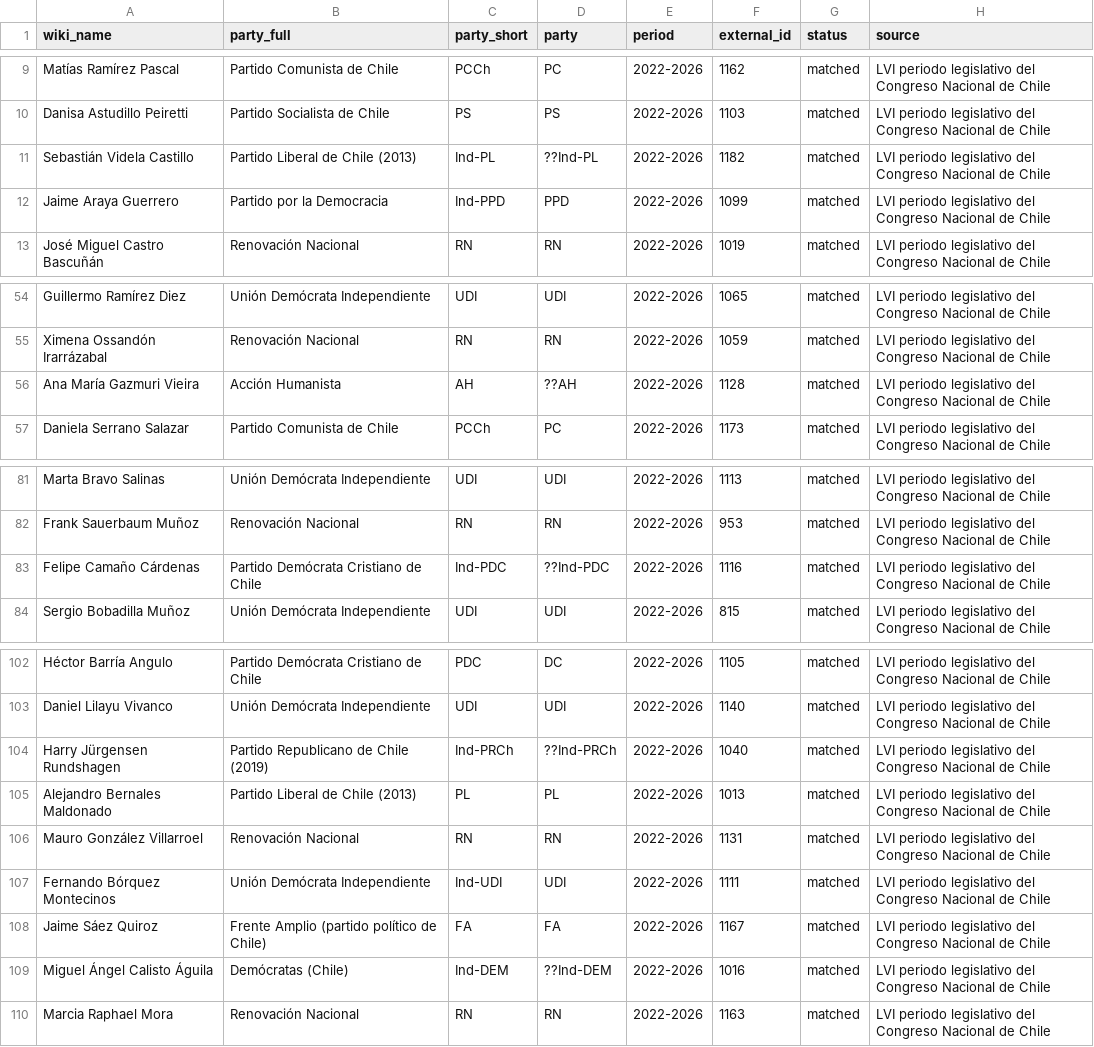
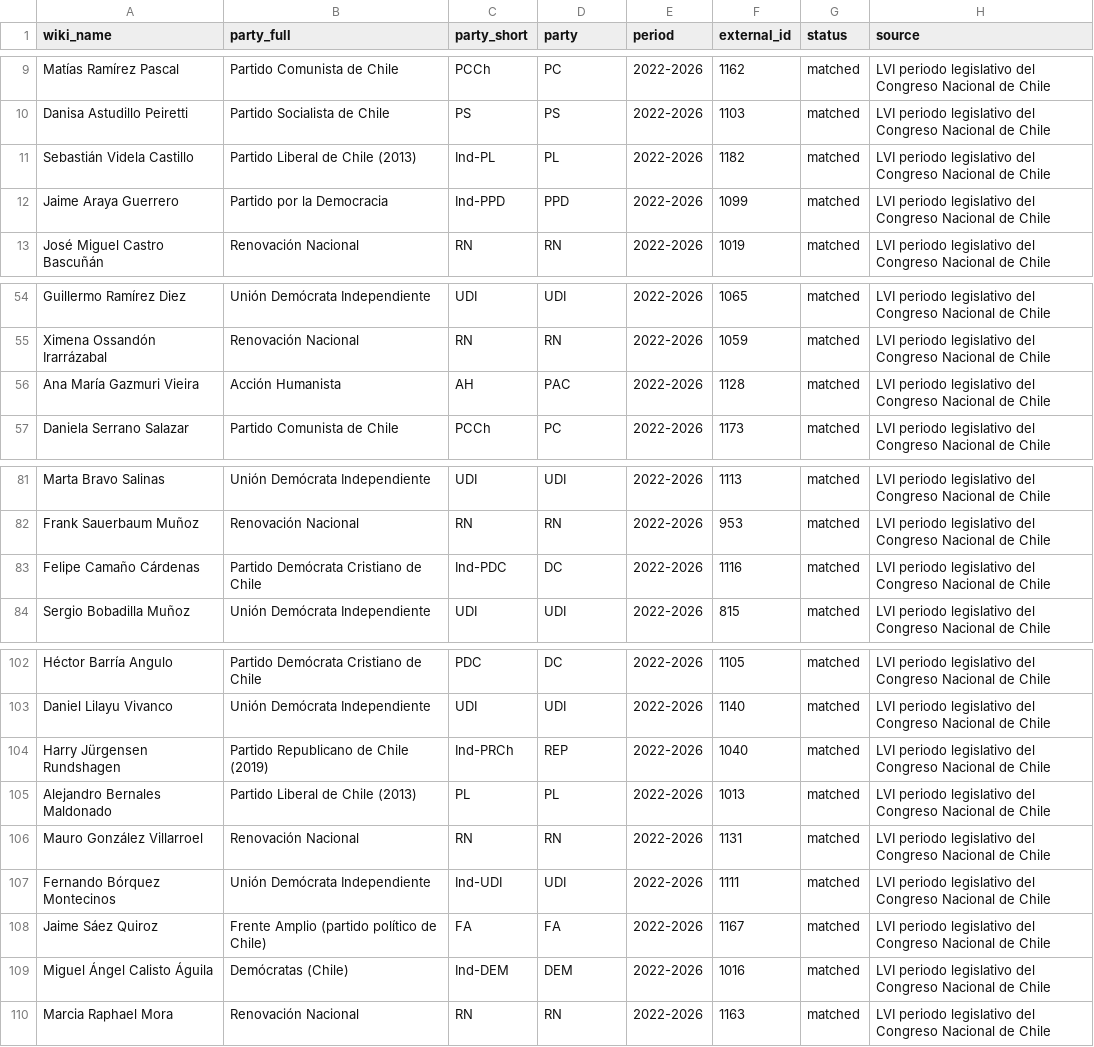
Before and after one commit to Dahep/senate-visualizer, a CSV file: data/affiliations.review.2022-2026.csv, drawn as a sheet; only a part is shown, gaps mark what is left out.

Commit message:
Party-map cleanups; wiki report to zero actionable items (2026-2030 delegated to ficha draft)

```diff
--- a/data/affiliations.review.2022-2026.csv
+++ b/data/affiliations.review.2022-2026.csv
@@ -10,3 +10,3 @@ Matías Ramírez Pascal,Partido Comunista de Chile,PCCh,PC,2022-2026,1162,matche
 Danisa Astudillo Peiretti,Partido Socialista de Chile,PS,PS,2022-2026,1103,matched,LVI periodo legislativo del Congreso Nacional de Chile
-Sebastián Videla Castillo,Partido Liberal de Chile (2013),Ind-PL,??Ind-PL,2022-2026,1182,matched,LVI periodo legislativo del Congreso Nacional de Chile
+Sebastián Videla Castillo,Partido Liberal de Chile (2013),Ind-PL,PL,2022-2026,1182,matched,LVI periodo legislativo del Congreso Nacional de Chile
 Jaime Araya Guerrero,Partido por la Democracia,Ind-PPD,PPD,2022-2026,1099,matched,LVI periodo legislativo del Congreso Nacional de Chile
@@ -55,3 +55,3 @@ Guillermo Ramírez Diez,Unión Demócrata Independiente,UDI,UDI,2022-2026,1065,m
 Ximena Ossandón Irarrázabal,Renovación Nacional,RN,RN,2022-2026,1059,matched,LVI periodo legislativo del Congreso Nacional de Chile
-Ana María Gazmuri Vieira,Acción Humanista,AH,??AH,2022-2026,1128,matched,LVI periodo legislativo del Congreso Nacional de Chile
+Ana María Gazmuri Vieira,Acción Humanista,AH,PAC,2022-2026,1128,matched,LVI periodo legislativo del Congreso Nacional de Chile
 Daniela Serrano Salazar,Partido Comunista de Chile,PCCh,PC,2022-2026,1173,matched,LVI periodo legislativo del Congreso Nacional de Chile
@@ -82,3 +82,3 @@ Marta Bravo Salinas,Unión Demócrata Independiente,UDI,UDI,2022-2026,1113,match
 Frank Sauerbaum Muñoz,Renovación Nacional,RN,RN,2022-2026,953,matched,LVI periodo legislativo del Congreso Nacional de Chile
-Felipe Camaño Cárdenas,Partido Demócrata Cristiano de Chile,Ind-PDC,??Ind-PDC,2022-2026,1116,matched,LVI periodo legislativo del Congreso Nacional de Chile
+Felipe Camaño Cárdenas,Partido Demócrata Cristiano de Chile,Ind-PDC,DC,2022-2026,1116,matched,LVI periodo legislativo del Congreso Nacional de Chile
 Sergio Bobadilla Muñoz,Unión Demócrata Independiente,UDI,UDI,2022-2026,815,matched,LVI periodo legislativo del Congreso Nacional de Chile
@@ -103,3 +103,3 @@ Héctor Barría Angulo,Partido Demócrata Cristiano de Chile,PDC,DC,2022-2026,11
 Daniel Lilayu Vivanco,Unión Demócrata Independiente,UDI,UDI,2022-2026,1140,matched,LVI periodo legislativo del Congreso Nacional de Chile
-Harry Jürgensen Rundshagen,Partido Republicano de Chile (2019),Ind-PRCh,??Ind-PRCh,2022-2026,1040,matched,LVI periodo legislativo del Congreso Nacional de Chile
+Harry Jürgensen Rundshagen,Partido Republicano de Chile (2019),Ind-PRCh,REP,2022-2026,1040,matched,LVI periodo legislativo del Congreso Nacional de Chile
 Alejandro Bernales Maldonado,Partido Liberal de Chile (2013),PL,PL,2022-2026,1013,matched,LVI periodo legislativo del Congreso Nacional de Chile
@@ -108,3 +108,3 @@ Fernando Bórquez Montecinos,Unión Demócrata Independiente,Ind-UDI,UDI,2022-20
 Jaime Sáez Quiroz,Frente Amplio (partido político de Chile),FA,FA,2022-2026,1167,matched,LVI periodo legislativo del Congreso Nacional de Chile
-Miguel Ángel Calisto Águila,Demócratas (Chile),Ind-DEM,??Ind-DEM,2022-2026,1016,matched,LVI periodo legislativo del Congreso Nacional de Chile
+Miguel Ángel Calisto Águila,Demócratas (Chile),Ind-DEM,DEM,2022-2026,1016,matched,LVI periodo legislativo del Congreso Nacional de Chile
 Marcia Raphael Mora,Renovación Nacional,RN,RN,2022-2026,1163,matched,LVI periodo legislativo del Congreso Nacional de Chile
```
Also changed, not shown: data/affiliations.review.2002-2006.csv, data/affiliations.review.2014-2018.csv, 4 other files.
